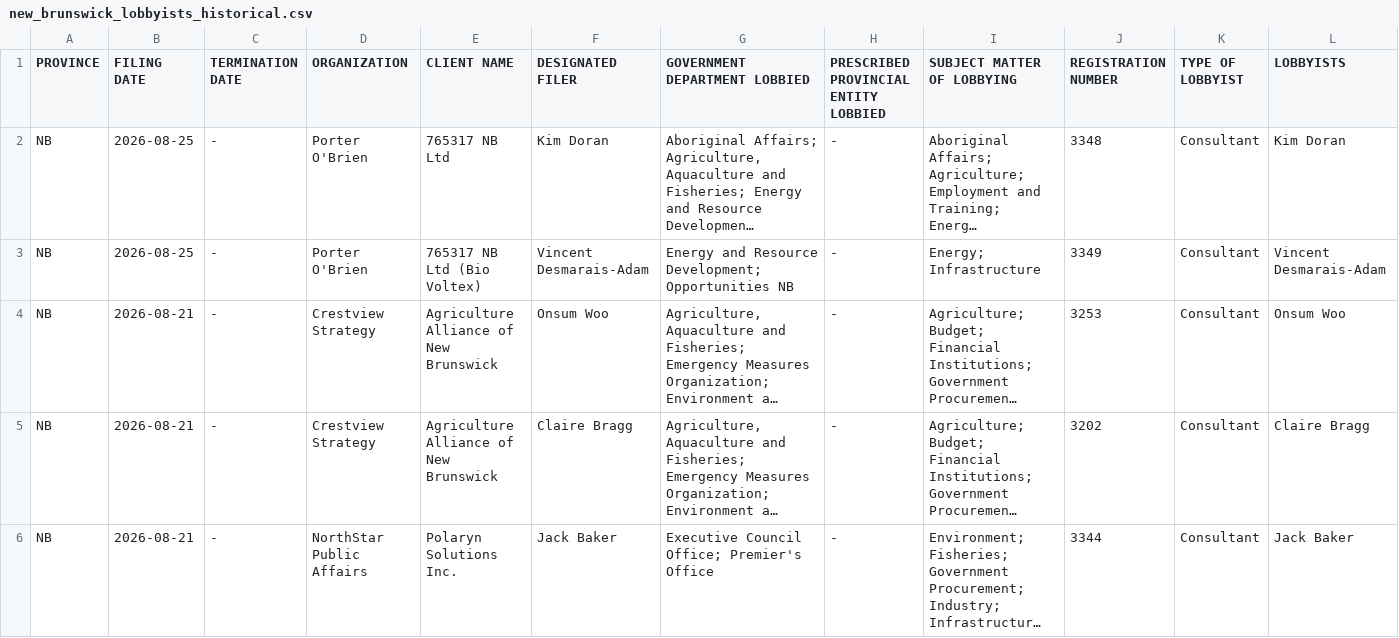
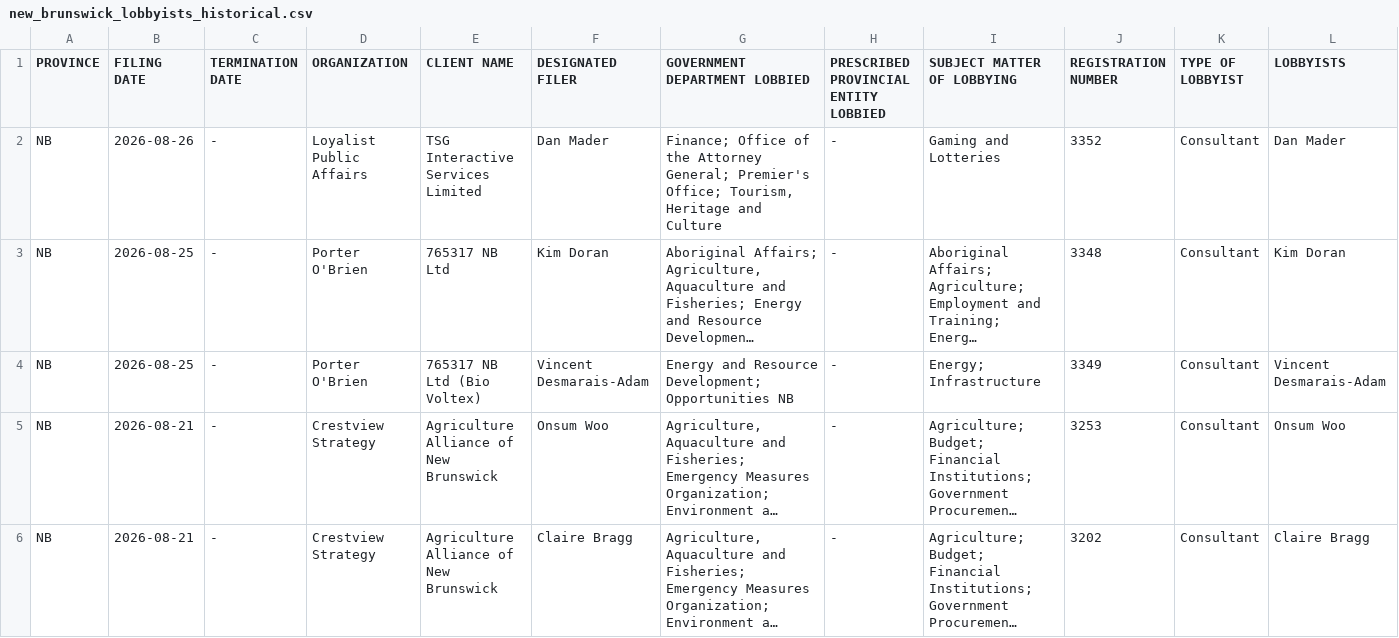
Before and after one commit to J7892/canada-lobbyist-tracker, a CSV file: new_brunswick/new_brunswick_lobbyists_historical.csv, drawn as a sheet; only a part is shown; the shorter side is filled out with more unchanged rows; long unchanged cells end in …; rows hold the shown columns only; the diff names each change by its address in the sheet, - before the commit and + after, or states it on an @@ line.

```diff
--- a/new_brunswick/new_brunswick_lobbyists_historical.csv
+++ b/new_brunswick/new_brunswick_lobbyists_historical.csv
+row 2: NB | 2026-08-26 | - | Loyalist Public Affairs | TSG Interactive Services Limited | Dan Mader | Finance; Office of the Attorney General; Premier's Office; Tourism, Heritage and Culture | - | Gaming and Lotteries | 3352 | Consultant | Dan Mader
```
Also changed, not shown: manitoba/manitoba_lobbyists_historical.csv, 4 other files.
